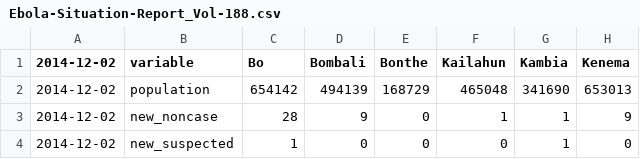
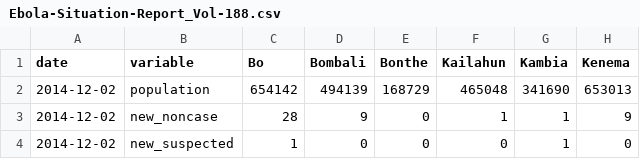
Before and after one commit to cmrivers/ebola, a CSV file: sl_data/Ebola-Situation-Report_Vol-188.csv, drawn as a sheet; only a part is shown; the diff names each change by its address in the sheet, - before the commit and + after, or states it on an @@ line.

Commit message:
adding missing date header

```diff
--- a/sl_data/Ebola-Situation-Report_Vol-188.csv
+++ b/sl_data/Ebola-Situation-Report_Vol-188.csv
-A1: 2014-12-02
+A1: date
```
